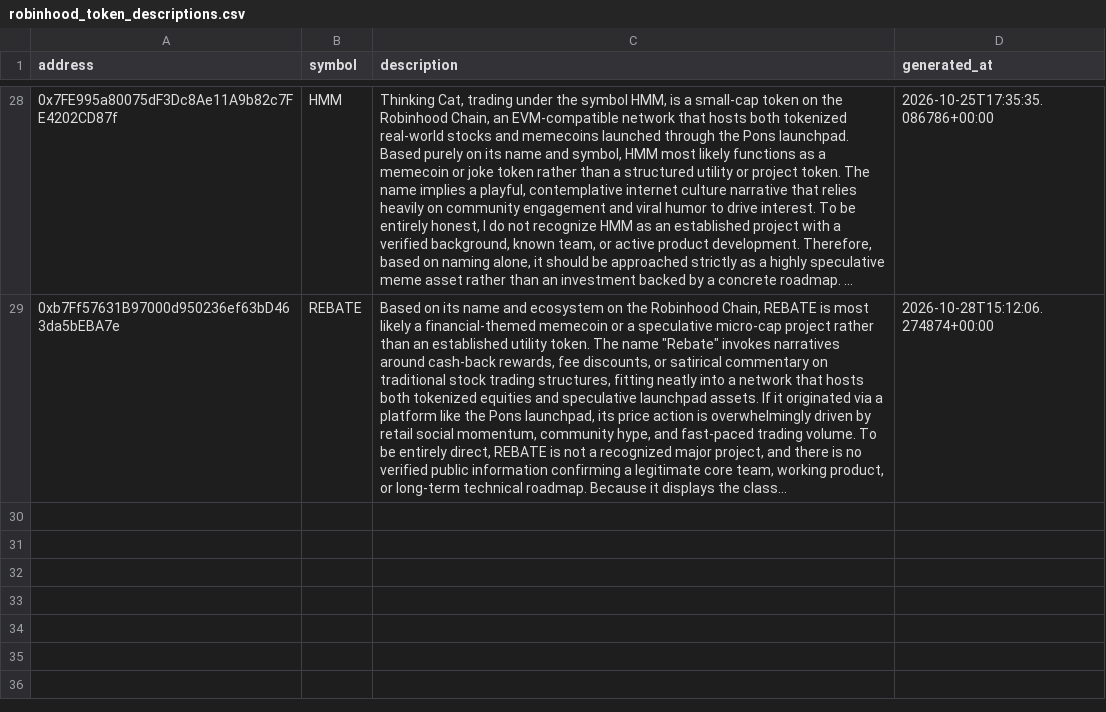
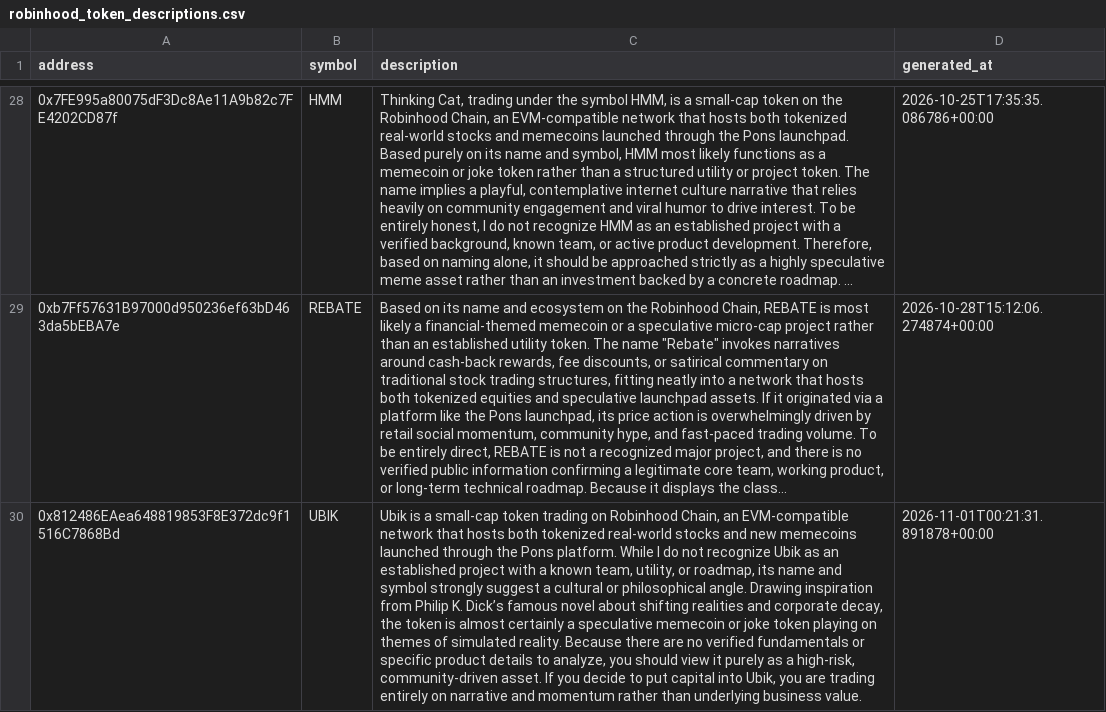
Before and after one commit to meskalinas23/whale-tracker-, a CSV file: robinhood_token_descriptions.csv, drawn as a sheet; only a part is shown, gaps mark what is left out; long unchanged cells end in …; the diff names each change by its address in the sheet, - before the commit and + after, or states it on an @@ line.

```diff
--- a/robinhood_token_descriptions.csv
+++ b/robinhood_token_descriptions.csv
+row 30: 0x812486EAea648819853F8E372dc9f1516C7868Bd | UBIK | Ubik is a small-cap token trading on Robinhood Chain, an EVM-compatible network that hosts both tokenized real-world stocks and new memecoins launched through the Pons platform. While I do not recognize Ubik as an established project with a known team, utility, or roadmap, its name and symbol strongly suggest a cultural or philosophical angle. Drawing inspiration from Philip K. Dick’s famous novel about shifting realities and corporate decay, the token is almost certainly a speculative memecoin or joke token playing on themes of simulated reality. Because there are no verified fundamentals or specific product details to analyze, you should view it purely as a high-risk, community-driven asset. If you decide to put capital into Ubik, you are trading entirely on narrative and momentum rather than underlying business value. | 2026-11-01T00:21:31.891878+00:00
```
Also changed, not shown: robinhood_token_history.csv, 2 other files.
